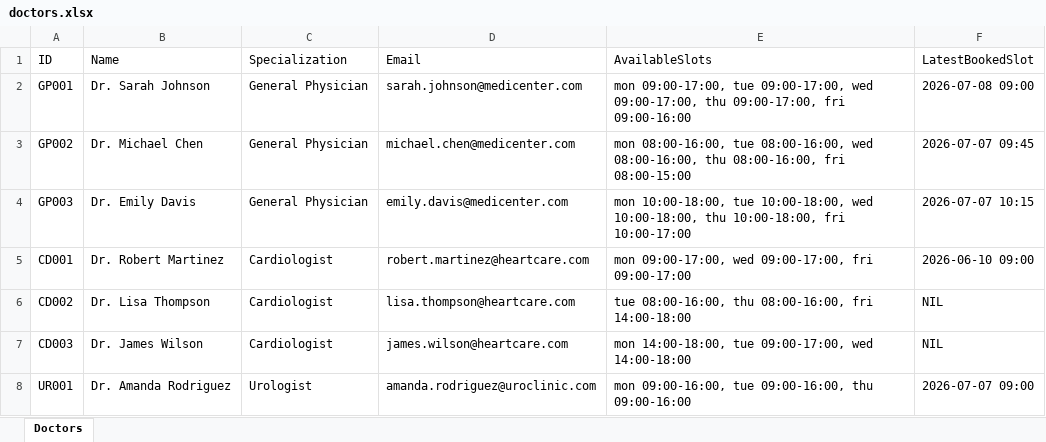
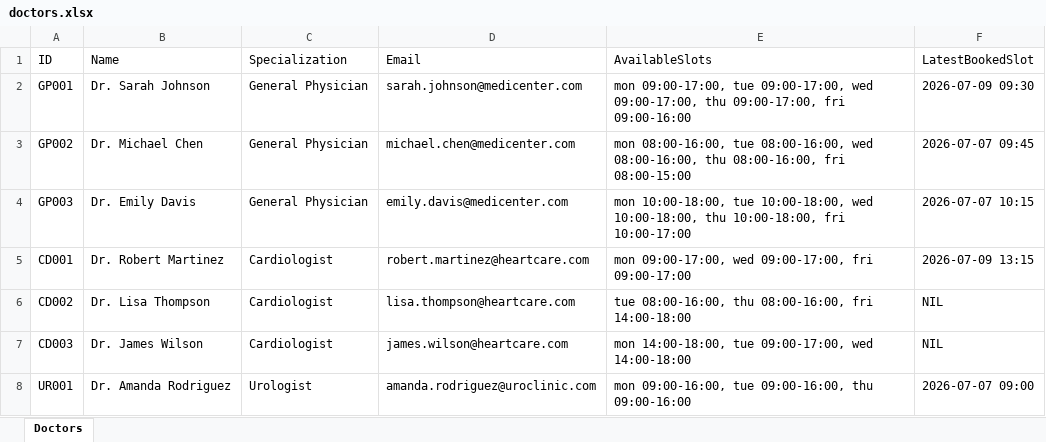
Before and after one commit to aperture-sud/medeasy, an Excel workbook: doctors.xlsx, sheet Doctors, drawn as a sheet; only a part is shown; values as stored, in another font and other column widths than the file's, no borders; the diff names each change by its address in the sheet, - before the commit and + after, or states it on an @@ line.

```diff
--- a/doctors.xlsx (sheet Doctors)
+++ b/doctors.xlsx (sheet Doctors)
-F2 (LatestBookedSlot): 2026-07-08 09:00
+F2 (LatestBookedSlot): 2026-07-09 09:30
-F5 (LatestBookedSlot): 2026-06-10 09:00
+F5 (LatestBookedSlot): 2026-07-09 13:15
```
Also changed, not shown: 4 other files.
